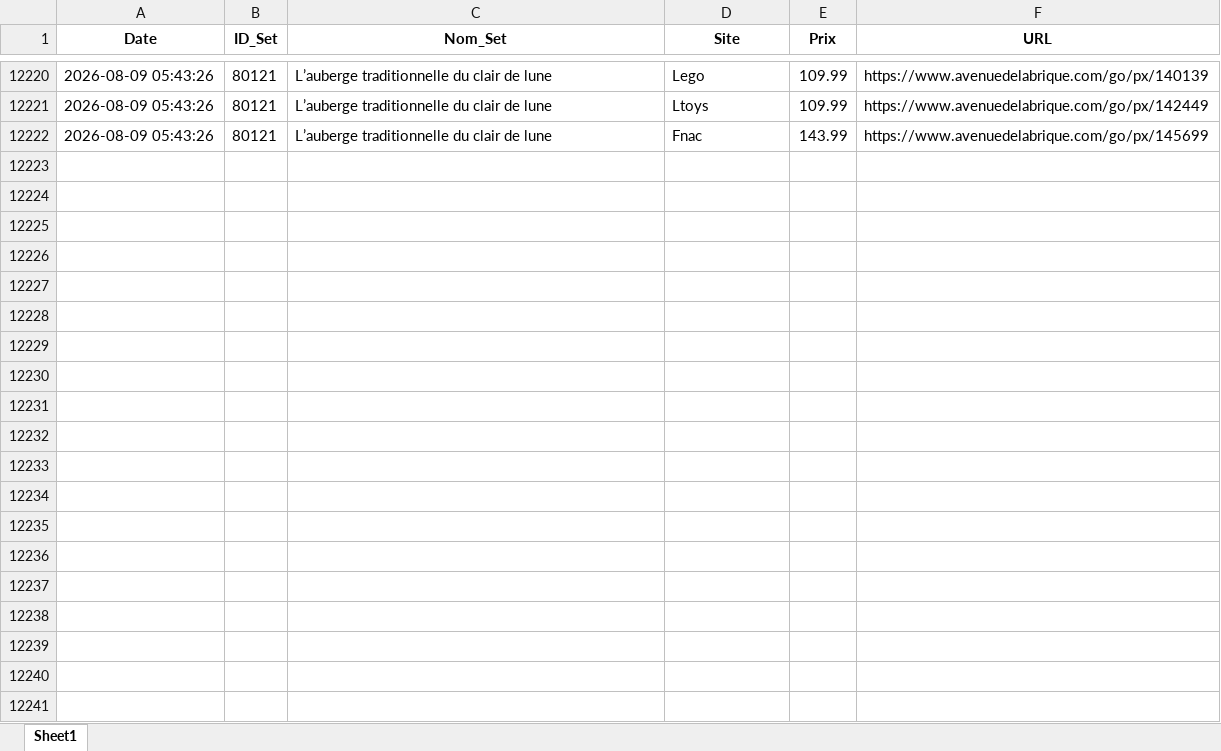
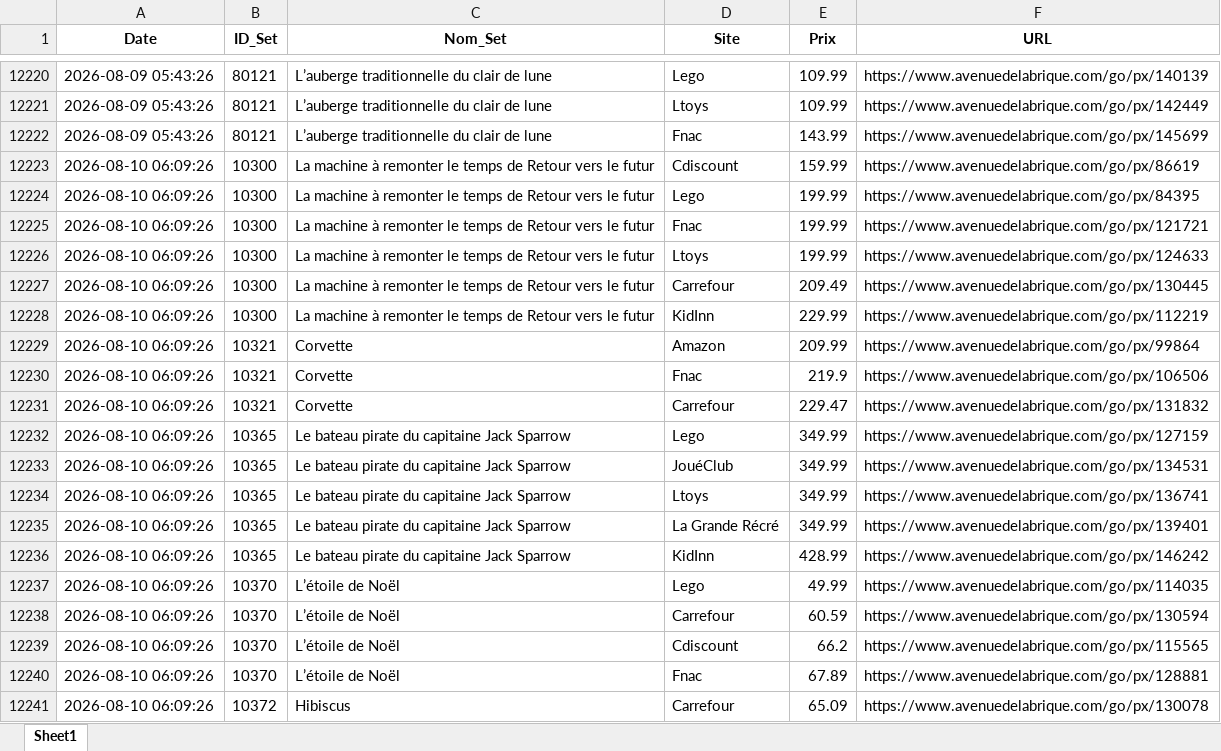
Before and after one commit to Aktawind/lego-price-tracker, an Excel workbook: prix_lego.xlsx, sheet Sheet1, drawn as a sheet; only a part is shown, gaps mark what is left out; values as stored, in another font and other column widths than the file's, no borders; the diff covers the shown part only; the diff names each change by its address in the sheet, - before the commit and + after, or states it on an @@ line.

```diff
--- a/prix_lego.xlsx (sheet Sheet1)
+++ b/prix_lego.xlsx (sheet Sheet1)
+row 12223: 2026-08-10 06:09:26 | 10300 | La machine à remonter le temps de Retour vers le futur | Cdiscount | 159.99 | https://www.avenuedelabrique.com/go/px/86619
+row 12224: 2026-08-10 06:09:26 | 10300 | La machine à remonter le temps de Retour vers le futur | Lego | 199.99 | https://www.avenuedelabrique.com/go/px/84395
+row 12225: 2026-08-10 06:09:26 | 10300 | La machine à remonter le temps de Retour vers le futur | Fnac | 199.99 | https://www.avenuedelabrique.com/go/px/121721
+row 12226: 2026-08-10 06:09:26 | 10300 | La machine à remonter le temps de Retour vers le futur | Ltoys | 199.99 | https://www.avenuedelabrique.com/go/px/124633
+row 12227: 2026-08-10 06:09:26 | 10300 | La machine à remonter le temps de Retour vers le futur | Carrefour | 209.49 | https://www.avenuedelabrique.com/go/px/130445
+row 12228: 2026-08-10 06:09:26 | 10300 | La machine à remonter le temps de Retour vers le futur | KidInn | 229.99 | https://www.avenuedelabrique.com/go/px/112219
+row 12229: 2026-08-10 06:09:26 | 10321 | Corvette | Amazon | 209.99 | https://www.avenuedelabrique.com/go/px/99864
+row 12230: 2026-08-10 06:09:26 | 10321 | Corvette | Fnac | 219.9 | https://www.avenuedelabrique.com/go/px/106506
+row 12231: 2026-08-10 06:09:26 | 10321 | Corvette | Carrefour | 229.47 | https://www.avenuedelabrique.com/go/px/131832
+row 12232: 2026-08-10 06:09:26 | 10365 | Le bateau pirate du capitaine Jack Sparrow | Lego | 349.99 | https://www.avenuedelabrique.com/go/px/127159
+row 12233: 2026-08-10 06:09:26 | 10365 | Le bateau pirate du capitaine Jack Sparrow | JouéClub | 349.99 | https://www.avenuedelabrique.com/go/px/134531
+row 12234: 2026-08-10 06:09:26 | 10365 | Le bateau pirate du capitaine Jack Sparrow | Ltoys | 349.99 | https://www.avenuedelabrique.com/go/px/136741
+row 12235: 2026-08-10 06:09:26 | 10365 | Le bateau pirate du capitaine Jack Sparrow | La Grande Récré | 349.99 | https://www.avenuedelabrique.com/go/px/139401
+row 12236: 2026-08-10 06:09:26 | 10365 | Le bateau pirate du capitaine Jack Sparrow | KidInn | 428.99 | https://www.avenuedelabrique.com/go/px/146242
+row 12237: 2026-08-10 06:09:26 | 10370 | L’étoile de Noël | Lego | 49.99 | https://www.avenuedelabrique.com/go/px/114035
+row 12238: 2026-08-10 06:09:26 | 10370 | L’étoile de Noël | Carrefour | 60.59 | https://www.avenuedelabrique.com/go/px/130594
+row 12239: 2026-08-10 06:09:26 | 10370 | L’étoile de Noël | Cdiscount | 66.2 | https://www.avenuedelabrique.com/go/px/115565
+row 12240: 2026-08-10 06:09:26 | 10370 | L’étoile de Noël | Fnac | 67.89 | https://www.avenuedelabrique.com/go/px/128881
+row 12241: 2026-08-10 06:09:26 | 10372 | Hibiscus | Carrefour | 65.09 | https://www.avenuedelabrique.com/go/px/130078
```
Also changed, not shown: 65 added rows elsewhere in this sheet, 1 other file.
